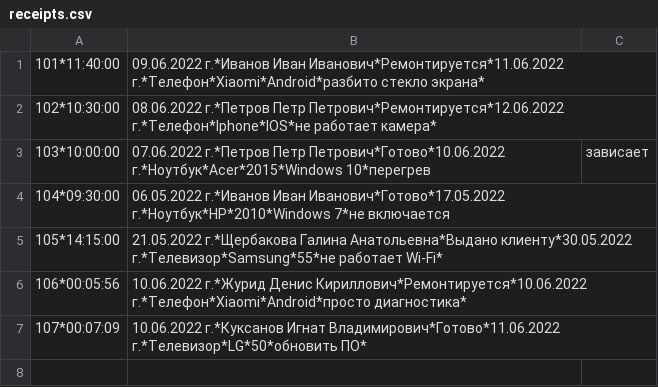
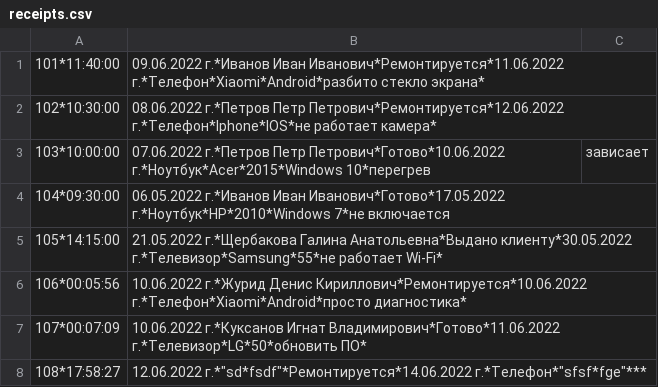
Before and after one commit to DenzkIs/service_center, a CSV file: receipts.csv, drawn as a sheet.

```diff
--- a/receipts.csv
+++ b/receipts.csv
@@ -7 +7,2 @@
 107*00:07:09, 10.06.2022 г.*Куксанов Игнат Владимирович*Готово*11.06.2022 г.*Телевизор*LG*50*обновить ПО*
+108*17:58:27, 12.06.2022 г.*"sd*fsdf"*Ремонтируется*14.06.2022 г.*Телефон*"sfsf*fge"***
```
Also changed, not shown: 3 other files.
